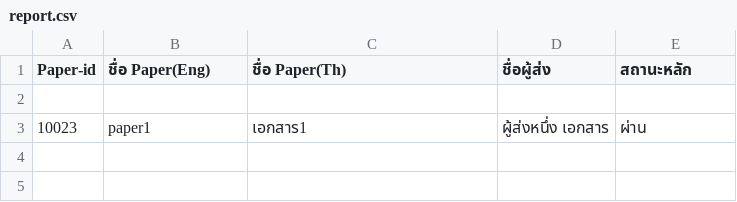
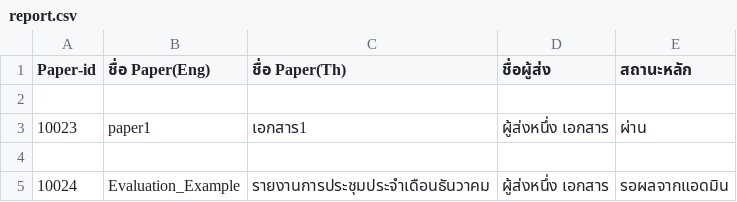
Before and after one commit to Supakoa/conferencewebsite, a CSV file: back/pages/server/report.csv, drawn as a sheet.

```diff
--- a/back/pages/server/report.csv
+++ b/back/pages/server/report.csv
@@ -3 +3,3 @@
 "10023","paper1","เอกสาร1","ผู้ส่งหนึ่ง เอกสาร"," ผ่าน"
+
+"10024","Evaluation_Example","รายงานการประชุมประจำเดือนธันวาคม","ผู้ส่งหนึ่ง เอกสาร"," รอผลจากแอดมิน"
```
Also changed, not shown: 6 other files.
